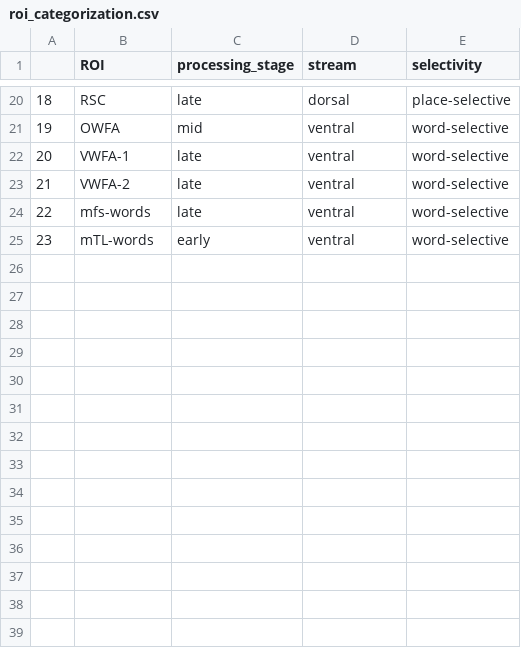
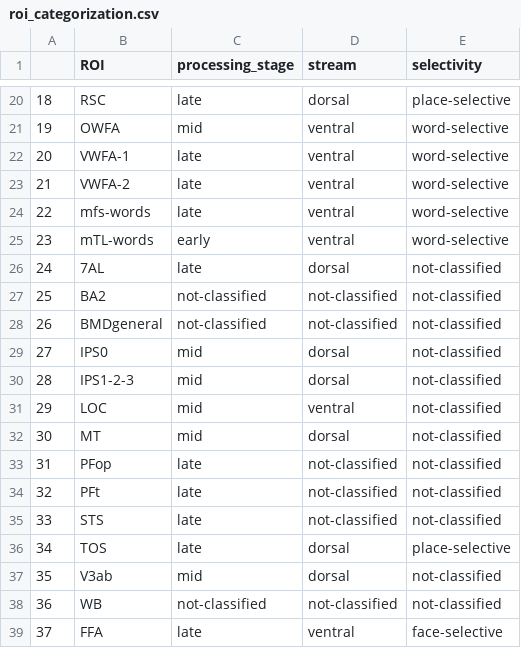
Before and after one commit to YviMa/cv-ssl-v-brain, a CSV file: roi_categorization.csv, drawn as a sheet; only a part is shown, gaps mark what is left out.

Commit message:
extend ROI categorization by BOLDmoments ROIs

```diff
--- a/roi_categorization.csv
+++ b/roi_categorization.csv
@@ -25 +25,15 @@
 23,mTL-words,early,ventral,word-selective
+24,7AL,late,dorsal,not-classified
+25,BA2,not-classified,not-classified,not-classified
+26,BMDgeneral,not-classified,not-classified,not-classified
+27,IPS0,mid,dorsal,not-classified
+28,IPS1-2-3,mid,dorsal,not-classified
+29,LOC,mid,ventral,not-classified
+30,MT,mid,dorsal,not-classified
+31,PFop,late,not-classified,not-classified
+32,PFt,late,not-classified,not-classified
+33,STS,late,not-classified,not-classified
+34,TOS,late,dorsal,place-selective
+35,V3ab,mid,dorsal,not-classified
+36,WB,not-classified,not-classified,not-classified
+37,FFA,late,ventral,face-selective
```
